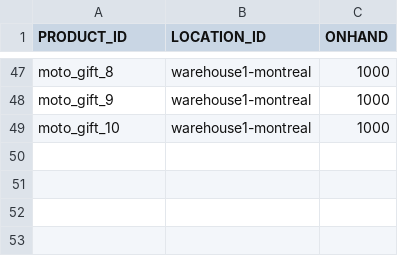
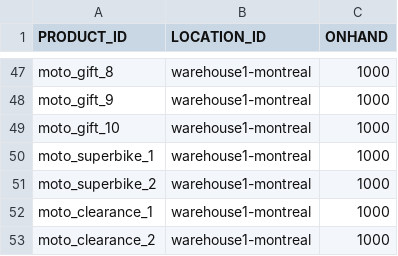
Before and after one commit to siddharthreddy/test-upscale, a CSV file: moto-inventory.csv, drawn as a sheet; only a part is shown, gaps mark what is left out.

Commit message:
new products.

```diff
--- a/moto-inventory.csv
+++ b/moto-inventory.csv
@@ -49 +49,5 @@ moto_gift_9,warehouse1-montreal,1000
 moto_gift_10,warehouse1-montreal,1000
+moto_superbike_1,warehouse1-montreal,1000
+moto_superbike_2,warehouse1-montreal,1000
+moto_clearance_1,warehouse1-montreal,1000
+moto_clearance_2,warehouse1-montreal,1000
```
